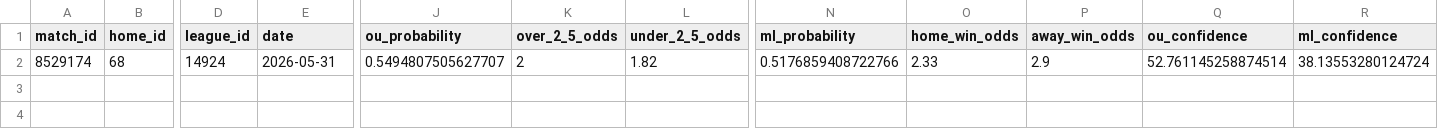
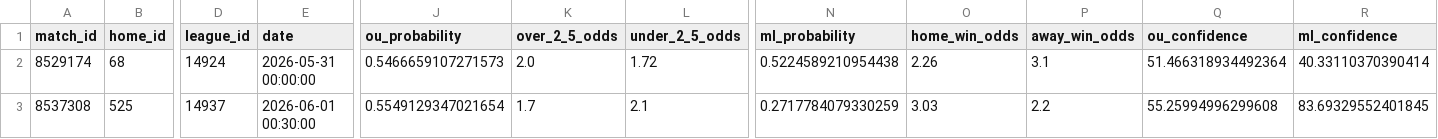
Before and after one commit to housan321/my-football, a CSV file: predictions_output.csv, drawn as a sheet; only a part is shown, gaps mark what is left out; rows hold the shown columns only; the diff names each change by its address in the sheet, - before the commit and + after, or states it on an @@ line.

```diff
--- a/predictions_output.csv
+++ b/predictions_output.csv
-E2 (date): 2026-05-31
+E2 (date): 2026-05-31 00:00:00
-J2 (ou_probability): 0.5494807505627707
+J2 (ou_probability): 0.5466659107271573
-K2 (over_2_5_odds): 2
+K2 (over_2_5_odds): 2.0
-L2 (under_2_5_odds): 1.82
+L2 (under_2_5_odds): 1.72
-N2 (ml_probability): 0.5176859408722766
+N2 (ml_probability): 0.5224589210954438
-O2 (home_win_odds): 2.33
+O2 (home_win_odds): 2.26
-P2 (away_win_odds): 2.9
+P2 (away_win_odds): 3.1
-Q2 (ou_confidence): 52.761145258874514
+Q2 (ou_confidence): 51.466318934492364
-R2 (ml_confidence): 38.13553280124724
+R2 (ml_confidence): 40.33110370390414
+row 3: 8537308 | 525 | 14937 | 2026-06-01 00:30:00 | 0.5549129347021654 | 1.7 | 2.1 | 0.2717784079330259 | 3.03 | 2.2 | 55.25994996299608 | 83.69329552401845
```
Also changed, not shown: extracted_features_complete.csv, live.csv.
